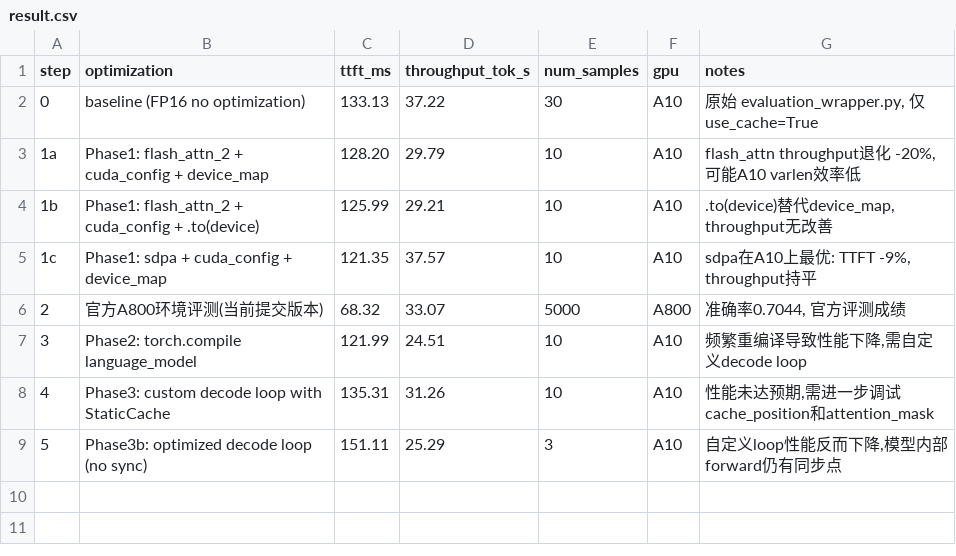
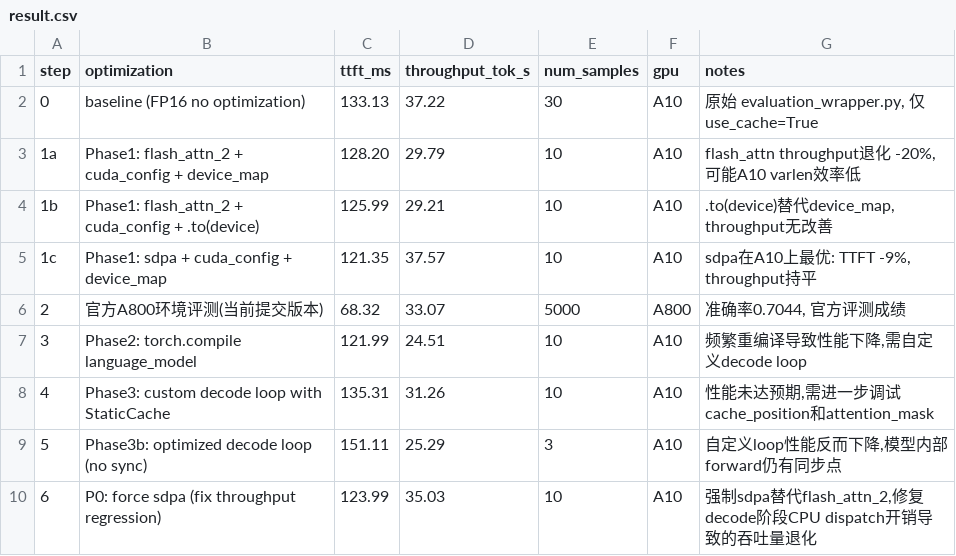
Before and after one commit to wangxiyu191/AICASGC-2026, a CSV file: result.csv, drawn as a sheet.

```diff
--- a/result.csv
+++ b/result.csv
@@ -9 +9,2 @@ step,optimization,ttft_ms,throughput_tok_s,num_samples,gpu,notes
 5,Phase3b: optimized decode loop (no sync),151.11,25.29,3,A10,"自定义loop性能反而下降,模型内部forward仍有同步点"
+6,P0: force sdpa (fix throughput regression),123.99,35.03,10,A10,"强制sdpa替代flash_attn_2,修复decode阶段CPU dispatch开销导致的吞吐量退化"
```
Also changed, not shown: 1 other file.
